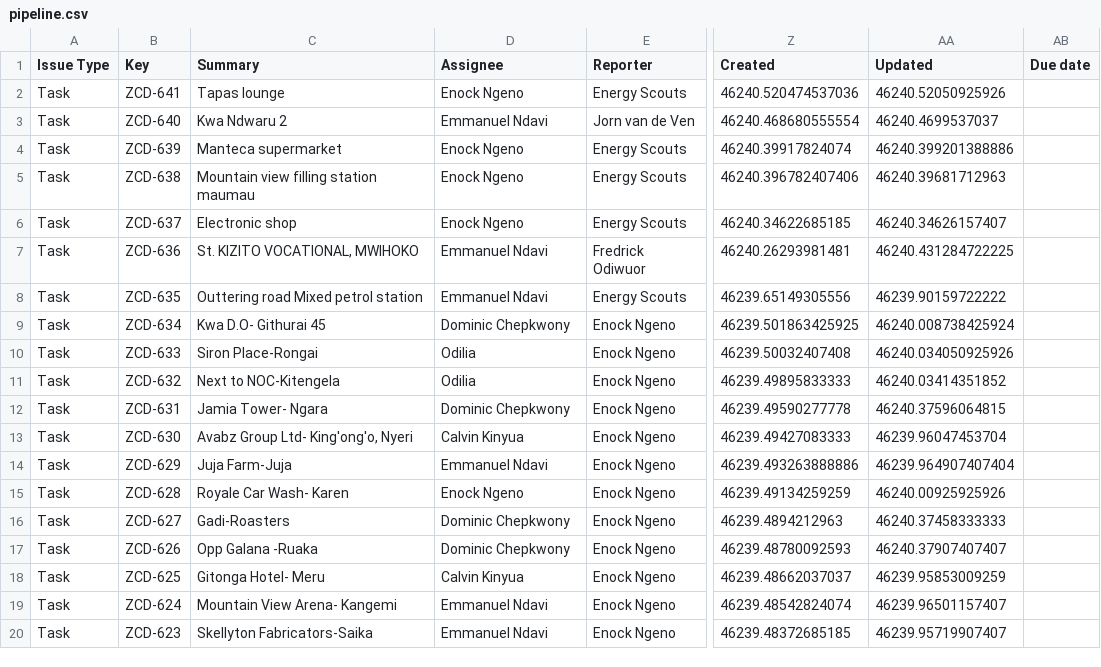
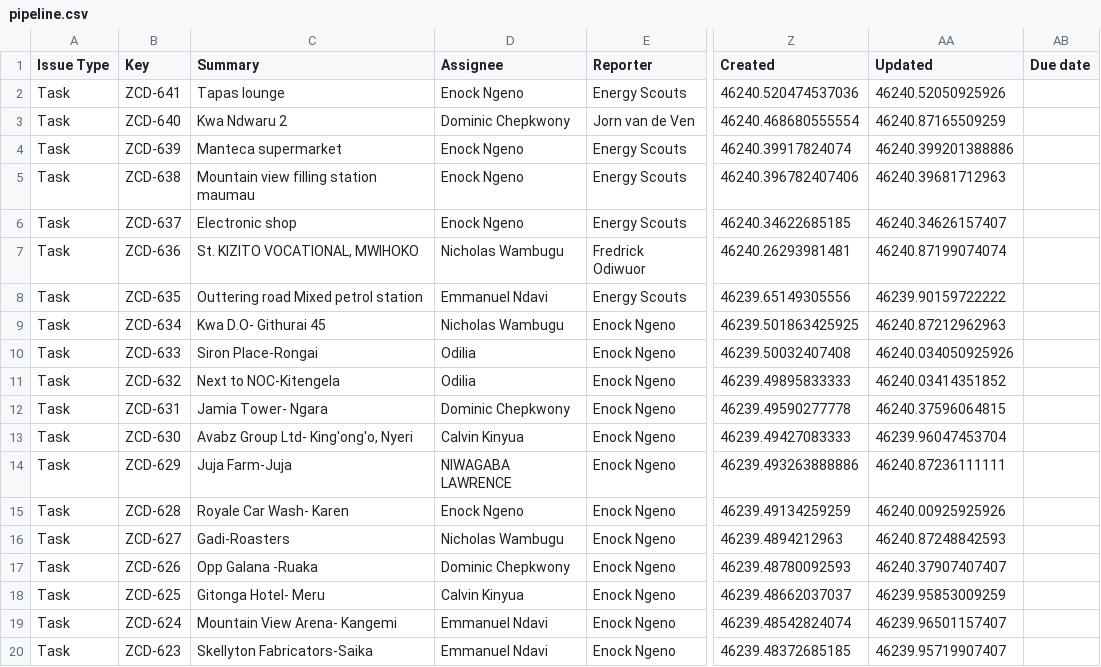
Before and after one commit to keithkinuthiakamauzeno/Network-Overview-Dashboard, a CSV file: data/pipeline.csv, drawn as a sheet; only a part is shown, gaps mark what is left out; the diff names each change by its address in the sheet, - before the commit and + after, or states it on an @@ line.

```diff
--- a/data/pipeline.csv
+++ b/data/pipeline.csv
-D3 (Assignee): Emmanuel Ndavi
+D3 (Assignee): Dominic Chepkwony
-AA3 (Updated): 46240.4699537037
+AA3 (Updated): 46240.87165509259
-D7 (Assignee): Emmanuel Ndavi
+D7 (Assignee): Nicholas Wambugu
-AA7 (Updated): 46240.431284722225
+AA7 (Updated): 46240.87199074074
-D9 (Assignee): Dominic Chepkwony
+D9 (Assignee): Nicholas Wambugu
-AA9 (Updated): 46240.008738425924
+AA9 (Updated): 46240.87212962963
-D14 (Assignee): Emmanuel Ndavi
+D14 (Assignee): NIWAGABA LAWRENCE
-AA14 (Updated): 46239.964907407404
+AA14 (Updated): 46240.87236111111
-D16 (Assignee): Dominic Chepkwony
+D16 (Assignee): Nicholas Wambugu
-AA16 (Updated): 46240.37458333333
+AA16 (Updated): 46240.87248842593
```
